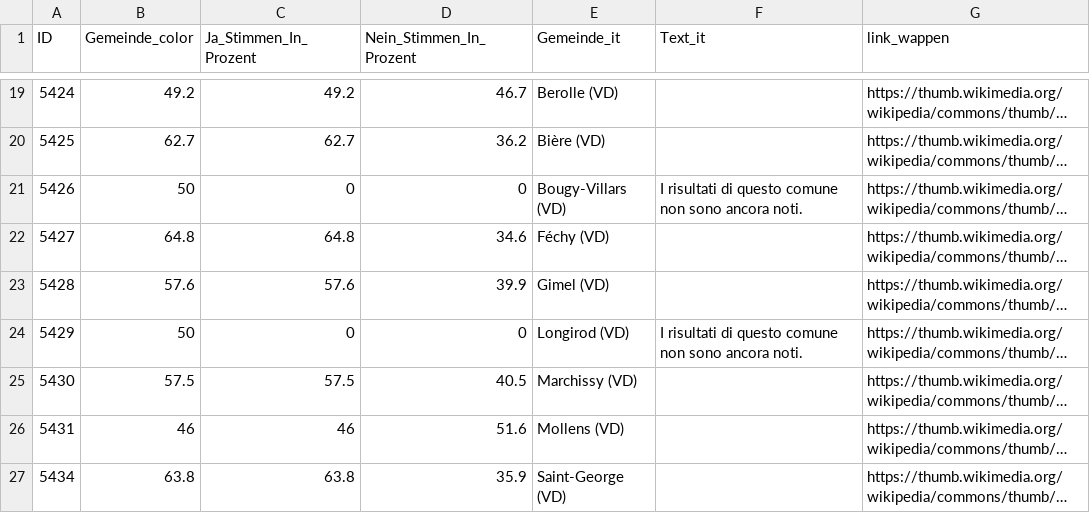
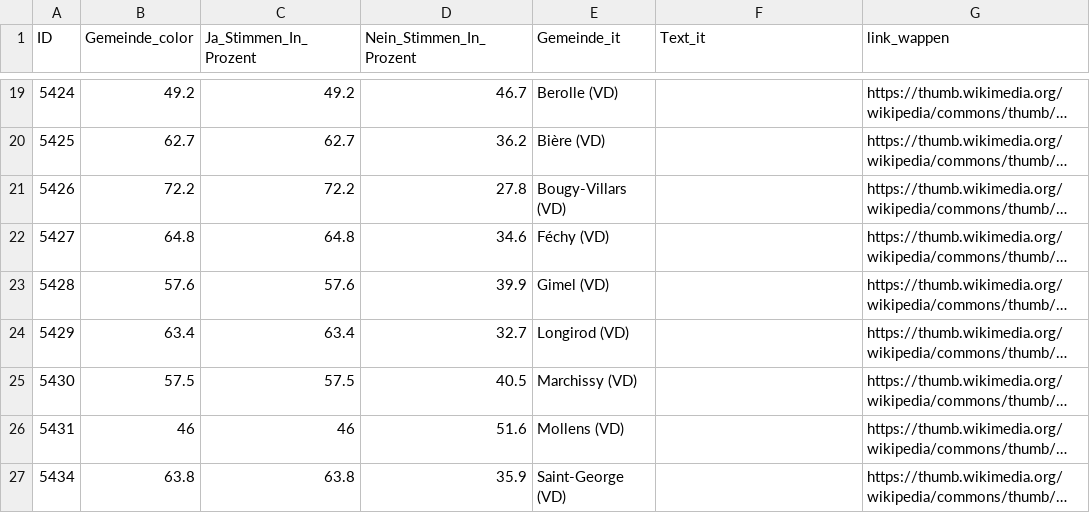
Before and after one commit to awp-finanznachrichten/lena_september2026, a CSV file: Output_Cantons/VD_impots_12_dw_it.csv, drawn as a sheet; only a part is shown, gaps mark what is left out; long unchanged cells end in …; the diff covers the shown part only; the diff names each change by its address in the sheet, - before the commit and + after, or states it on an @@ line.

```diff
--- a/Output_Cantons/VD_impots_12_dw_it.csv
+++ b/Output_Cantons/VD_impots_12_dw_it.csv
-B21 (Gemeinde_color): 50
+B21 (Gemeinde_color): 72.2
-C21 (Ja_Stimmen_In_Prozent): 0
+C21 (Ja_Stimmen_In_Prozent): 72.2
-D21 (Nein_Stimmen_In_Prozent): 0
+D21 (Nein_Stimmen_In_Prozent): 27.8
-F21 (Text_it): I risultati di questo comune non sono ancora noti.
+F21 (Text_it): (empty)
-B24 (Gemeinde_color): 50
+B24 (Gemeinde_color): 63.4
-C24 (Ja_Stimmen_In_Prozent): 0
+C24 (Ja_Stimmen_In_Prozent): 63.4
-D24 (Nein_Stimmen_In_Prozent): 0
+D24 (Nein_Stimmen_In_Prozent): 32.7
-F24 (Text_it): I risultati di questo comune non sono ancora noti.
+F24 (Text_it): (empty)
```
Also changed, not shown: 48 edited cells elsewhere in this file, Output_Cantons/VD_impots_12_dw_de.csv, Output_Cantons/VD_impots_12_dw_fr.csv, 1 other file.
